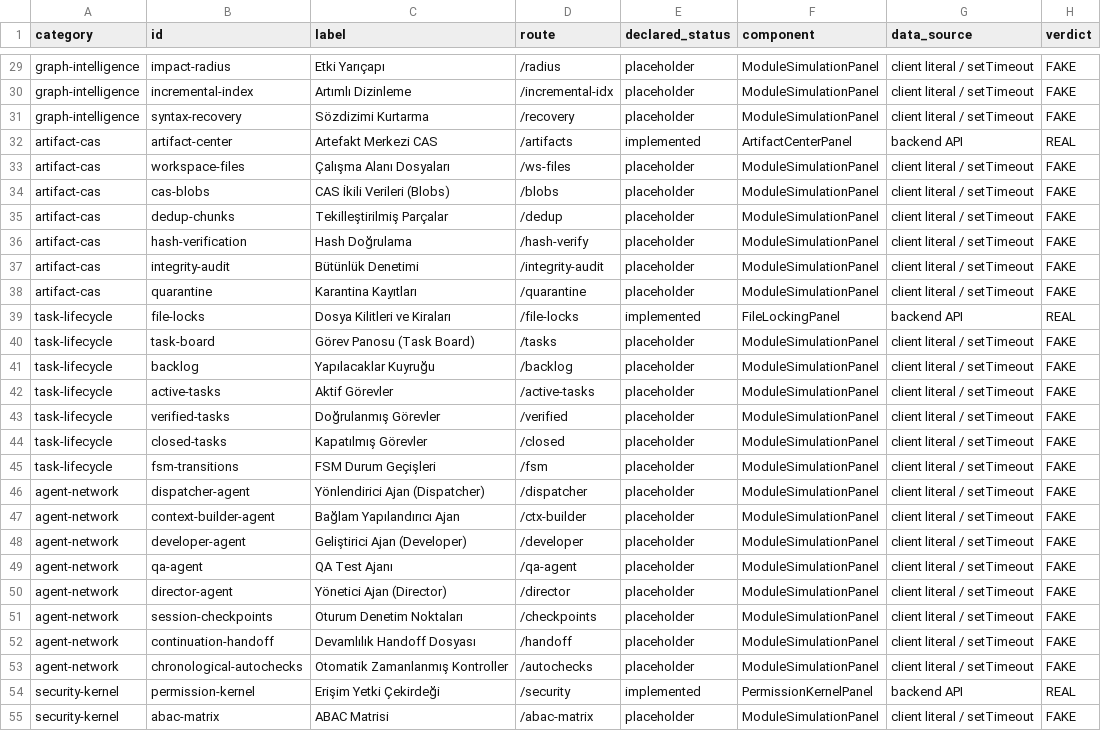
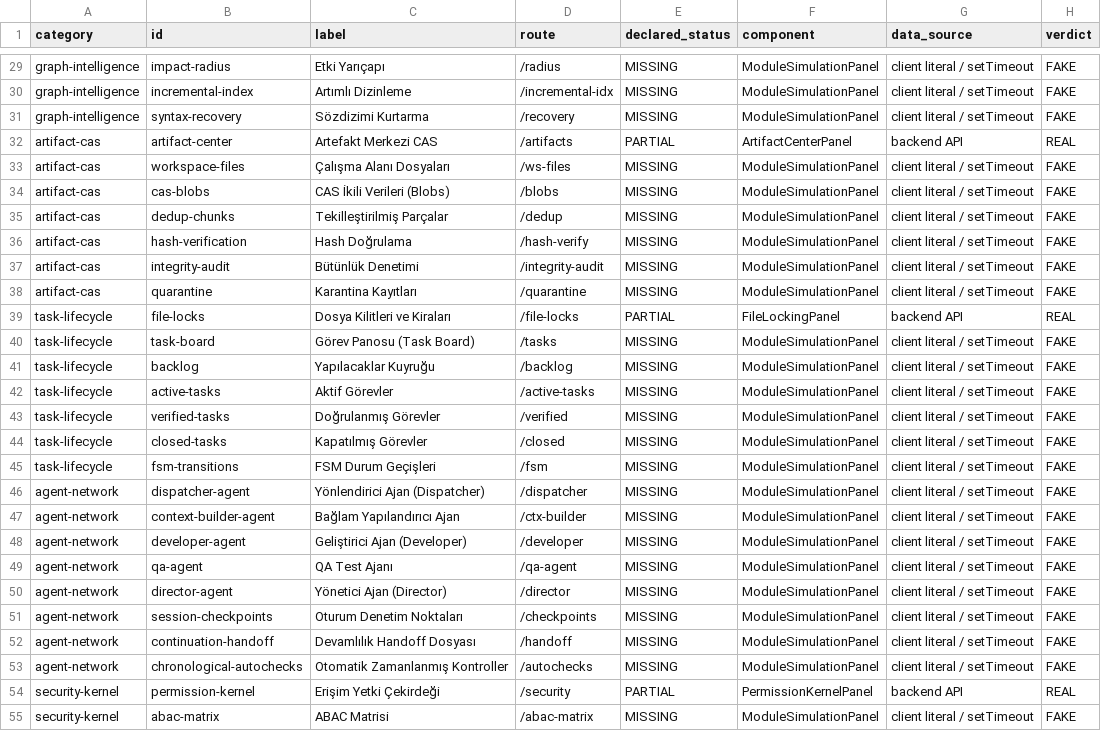
Before and after one commit to aydinogluomer-sys/Y-AI-Agent-Context-OS, a CSV file: docs/audit/2026-08-13-truth-audit/03-ui-inventory.csv, drawn as a sheet; only a part is shown, gaps mark what is left out; the diff covers the shown part only; the diff names each change by its address in the sheet, - before the commit and + after, or states it on an @@ line.

```diff
--- a/docs/audit/2026-08-13-truth-audit/03-ui-inventory.csv
+++ b/docs/audit/2026-08-13-truth-audit/03-ui-inventory.csv
-E29:E31 (declared_status): placeholder
+E29:E31 (declared_status): MISSING
-E32 (declared_status): implemented
+E32 (declared_status): PARTIAL
-E33:E38 (declared_status): placeholder
+E33:E38 (declared_status): MISSING
-E39 (declared_status): implemented
+E39 (declared_status): PARTIAL
-E40:E53 (declared_status): placeholder
+E40:E53 (declared_status): MISSING
-E54 (declared_status): implemented
+E54 (declared_status): PARTIAL
-E55 (declared_status): placeholder
+E55 (declared_status): MISSING
```
Also changed, not shown: 88 edited cells elsewhere in this file, 4 other files.
